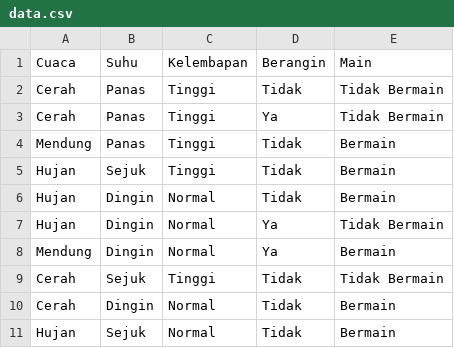
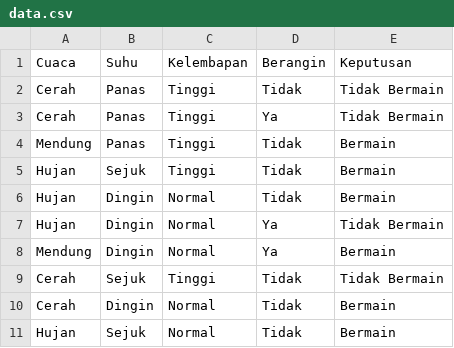
Before and after one commit to rizHarism/id3-sample, a CSV file: data/data.csv, drawn as a sheet.

Commit message:
add entrophy and information gain result table

```diff
--- a/data/data.csv
+++ b/data/data.csv
@@ -1,2 +1,2 @@
-Cuaca,Suhu,Kelembapan,Berangin,Main
+Cuaca,Suhu,Kelembapan,Berangin,Keputusan
 Cerah,Panas,Tinggi,Tidak,Tidak Bermain
```
Also changed, not shown: 1 other file.
